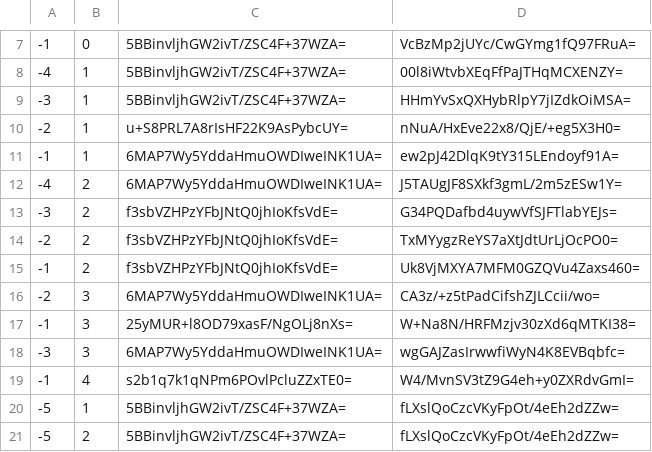
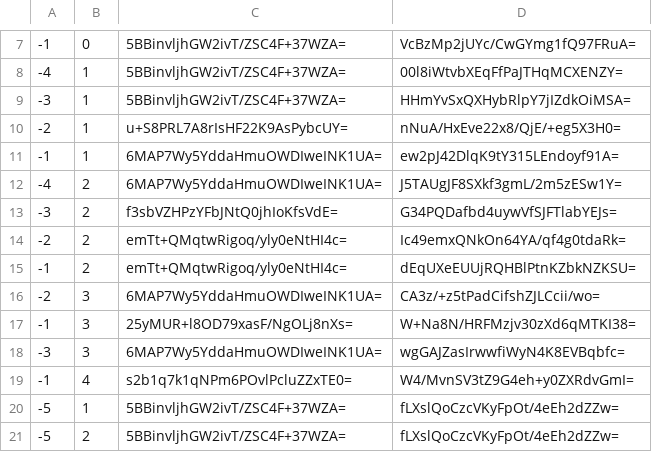
Before and after one commit to counterfitninja/chilled-overworld, a CSV file: tiles/zoom.-2/metadata/k.-1.0.csv, drawn as a sheet; only a part is shown, gaps mark what is left out.

```diff
--- a/tiles/zoom.-2/metadata/k.-1.0.csv
+++ b/tiles/zoom.-2/metadata/k.-1.0.csv
@@ -13,4 +13,4 @@
 -3,2,f3sbVZHPzYFbJNtQ0jhIoKfsVdE=,G34PQDafbd4uywVfSJFTlabYEJs=
--2,2,f3sbVZHPzYFbJNtQ0jhIoKfsVdE=,TxMYygzReYS7aXtJdtUrLjOcPO0=
--1,2,f3sbVZHPzYFbJNtQ0jhIoKfsVdE=,Uk8VjMXYA7MFM0GZQVu4Zaxs460=
+-2,2,emTt+QMqtwRigoq/yly0eNtHI4c=,Ic49emxQNkOn64YA/qf4g0tdaRk=
+-1,2,emTt+QMqtwRigoq/yly0eNtHI4c=,dEqUXeEUUjRQHBlPtnKZbkNZKSU=
 -2,3,6MAP7Wy5YddaHmuOWDIweINK1UA=,CA3z/+z5tPadCifshZJLCcii/wo=
```
Also changed, not shown: tiles/zoom.-1/metadata/k.-1.0.csv, tiles/zoom.-3/metadata/k.-1.0.csv, 18 other files.
